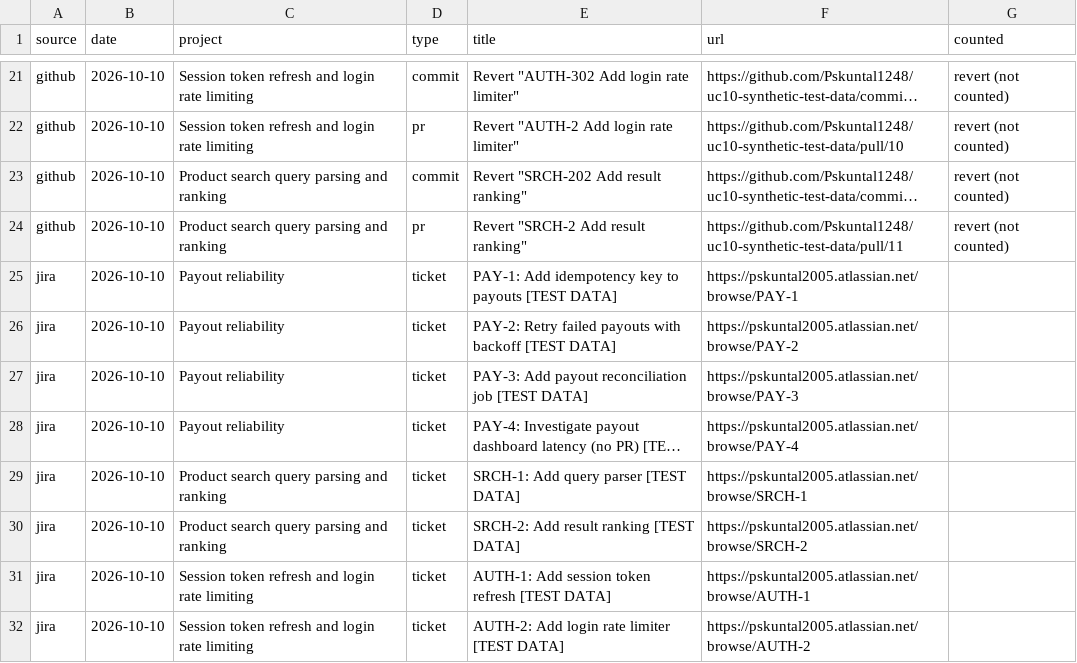
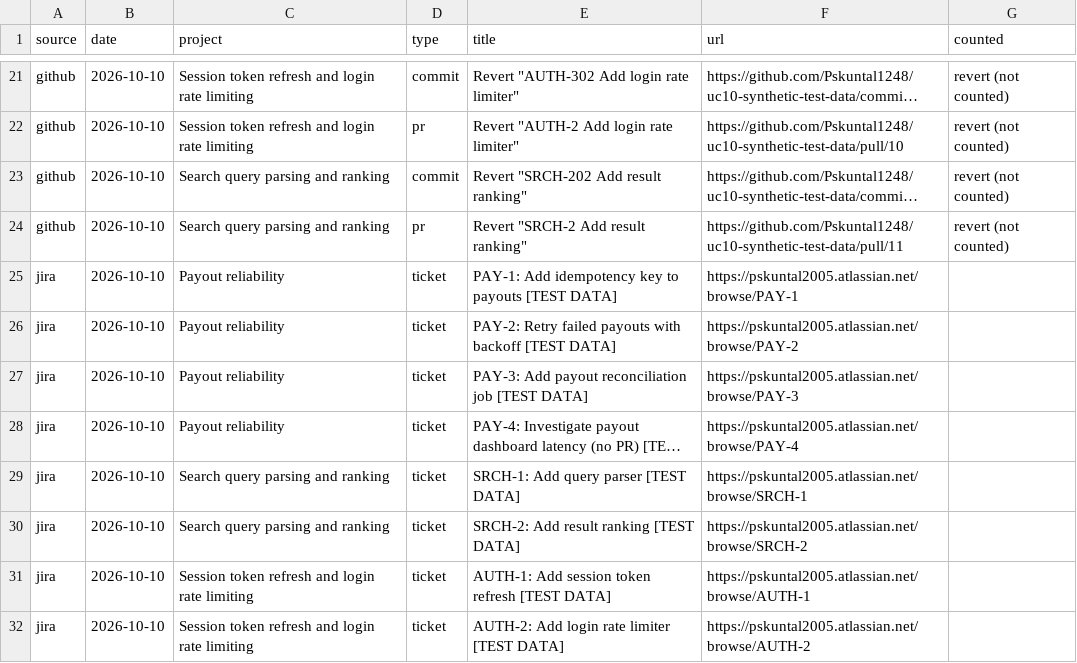
Before and after one commit to Pskuntal1248/engineering-contribution-memory, a CSV file: out/review_material.csv, drawn as a sheet; only a part is shown, gaps mark what is left out; long unchanged cells end in …; the diff covers the shown part only; the diff names each change by its address in the sheet, - before the commit and + after, or states it on an @@ line.

```diff
--- a/out/review_material.csv
+++ b/out/review_material.csv
-C23:C24 (project): Product search query parsing and ranking
+C23:C24 (project): Search query parsing and ranking
-C29:C30 (project): Product search query parsing and ranking
+C29:C30 (project): Search query parsing and ranking
```
Also changed, not shown: 6 edited cells elsewhere in this file, out/ask_review.csv, out/backfill.csv, 25 other files.
